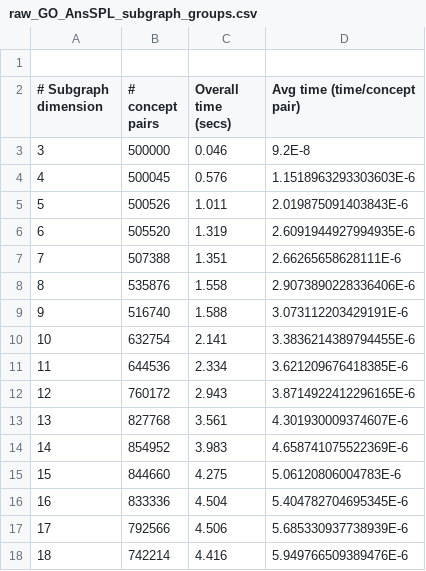
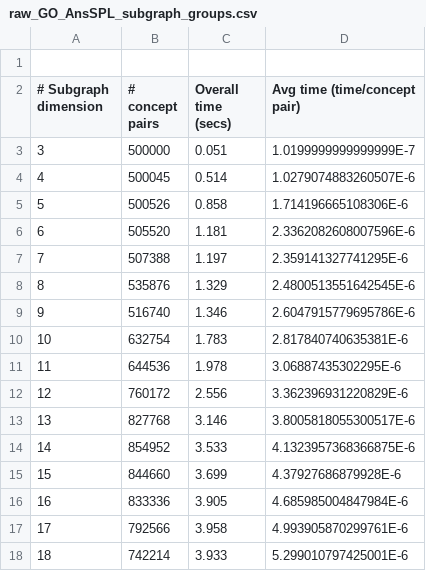
Before and after one commit to jjlastra/HESML, a CSV file: HESML_Library/ReproducibleExperiments/HESMLV1R5_paper/RawOutputFiles/raw_GO_AnsSPL_subgraph_groups.csv, drawn as a sheet; only a part is shown; the diff covers the shown part only.

```diff
--- a/HESML_Library/ReproducibleExperiments/HESMLV1R5_paper/RawOutputFiles/raw_GO_AnsSPL_subgraph_groups.csv
+++ b/HESML_Library/ReproducibleExperiments/HESMLV1R5_paper/RawOutputFiles/raw_GO_AnsSPL_subgraph_groups.csv
@@ -2,17 +2,17 @@
 # Subgraph dimension;# concept pairs;Overall time (secs);Avg time (time/concept pair)
-3;500000;0.046;9.2E-8
-4;500045;0.576;1.1518963293303603E-6
-5;500526;1.011;2.019875091403843E-6
-6;505520;1.319;2.6091944927994935E-6
-7;507388;1.351;2.66265658628111E-6
-8;535876;1.558;2.9073890228336406E-6
-9;516740;1.588;3.073112203429191E-6
-10;632754;2.141;3.3836214389794455E-6
-11;644536;2.334;3.621209676418385E-6
-12;760172;2.943;3.8714922412296165E-6
-13;827768;3.561;4.301930009374607E-6
-14;854952;3.983;4.658741075522369E-6
-15;844660;4.275;5.06120806004783E-6
-16;833336;4.504;5.404782704695345E-6
-17;792566;4.506;5.685330937738939E-6
-18;742214;4.416;5.949766509389476E-6
+3;500000;0.051;1.0199999999999999E-7
+4;500045;0.514;1.0279074883260507E-6
+5;500526;0.858;1.714196665108306E-6
+6;505520;1.181;2.3362082608007596E-6
+7;507388;1.197;2.359141327741295E-6
+8;535876;1.329;2.4800513551642545E-6
+9;516740;1.346;2.6047915779695786E-6
+10;632754;1.783;2.817840740635381E-6
+11;644536;1.978;3.06887435302295E-6
+12;760172;2.556;3.362396931220829E-6
+13;827768;3.146;3.8005818055300517E-6
+14;854952;3.533;4.1323957368366875E-6
+15;844660;3.699;4.37927686879928E-6
+16;833336;3.905;4.685985004847984E-6
+17;792566;3.958;4.993905870299761E-6
+18;742214;3.933;5.299010797425001E-6
```
Also changed, not shown: 164 edited cells elsewhere in this file, HESML_Library/ReproducibleExperiments/HESMLV1R5_paper/RawOutputFiles/raw_SNOMED_AnsSPL_subgraph_groups.csv, HESML_Library/ReproducibleExperiments/HESMLV1R5_paper/RawOutputFiles/raw_WordNet_AnsSPL_subgraph_groups.csv, 2 other files.
